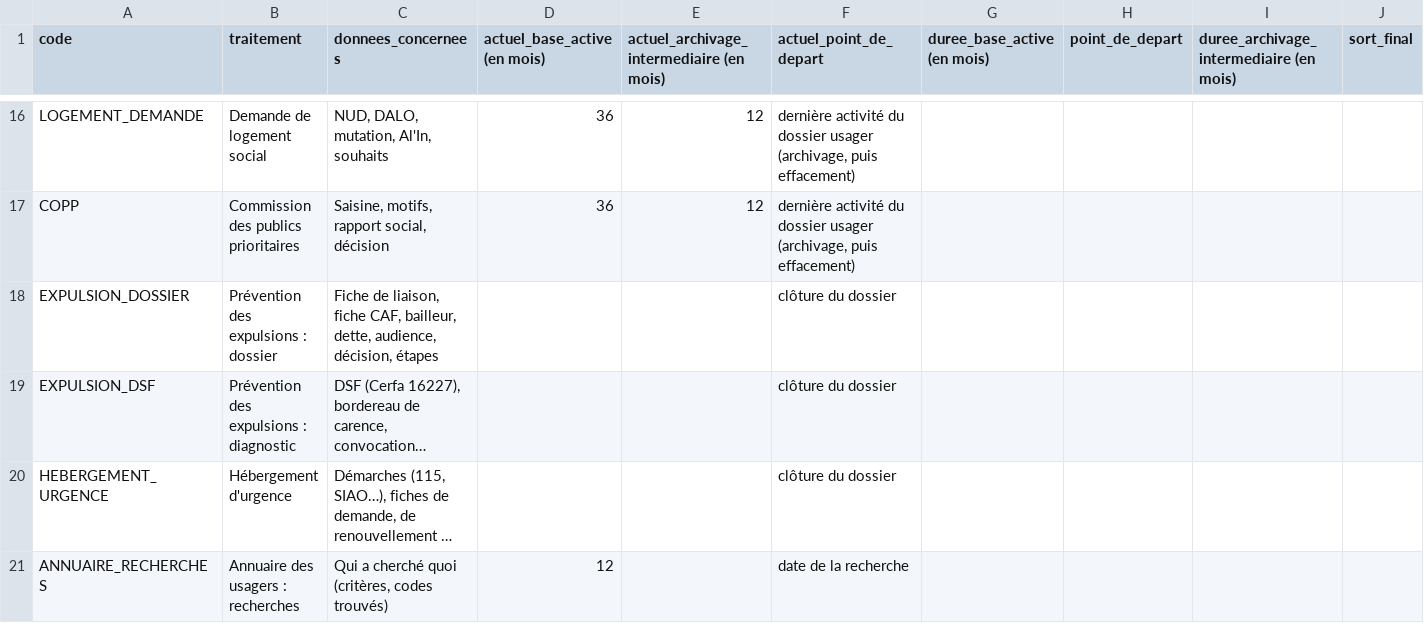
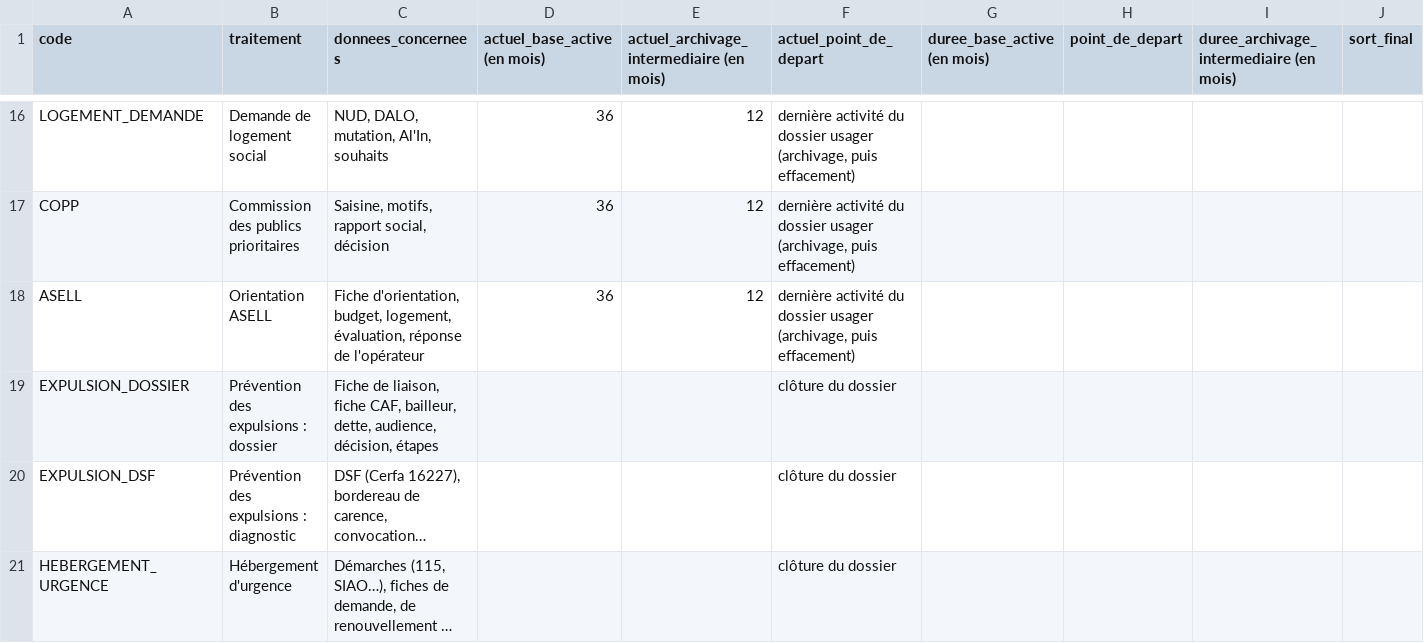
Before and after one commit to frankein1/cid, a CSV file: docs/rgpd/CID_durees_conservation_a_remplir.csv, drawn as a sheet; only a part is shown, gaps mark what is left out; the shorter side is filled out with more unchanged rows; long unchanged cells end in …; rows hold the shown columns only; the diff names each change by its address in the sheet, - before the commit and + after, or states it on an @@ line.

```diff
--- a/docs/rgpd/CID_durees_conservation_a_remplir.csv
+++ b/docs/rgpd/CID_durees_conservation_a_remplir.csv
+row 18: ASELL | Orientation ASELL | Fiche d'orientation, budget, logement, évaluation, réponse de l'opérateur | 36 | 12 | dernière activité du dossier usager (archivage, puis effacement)
```
Also changed, not shown: 29 other files.
